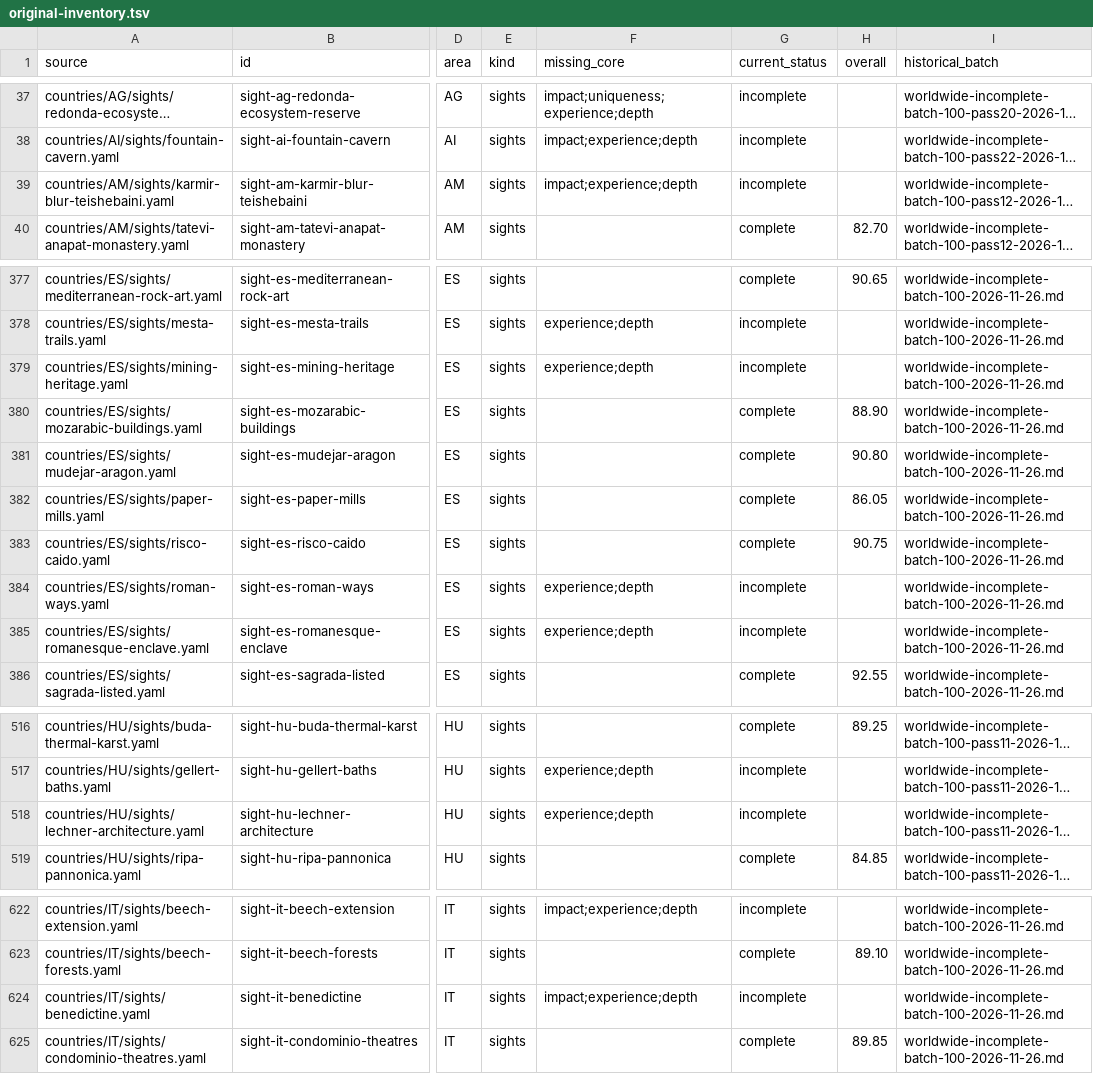
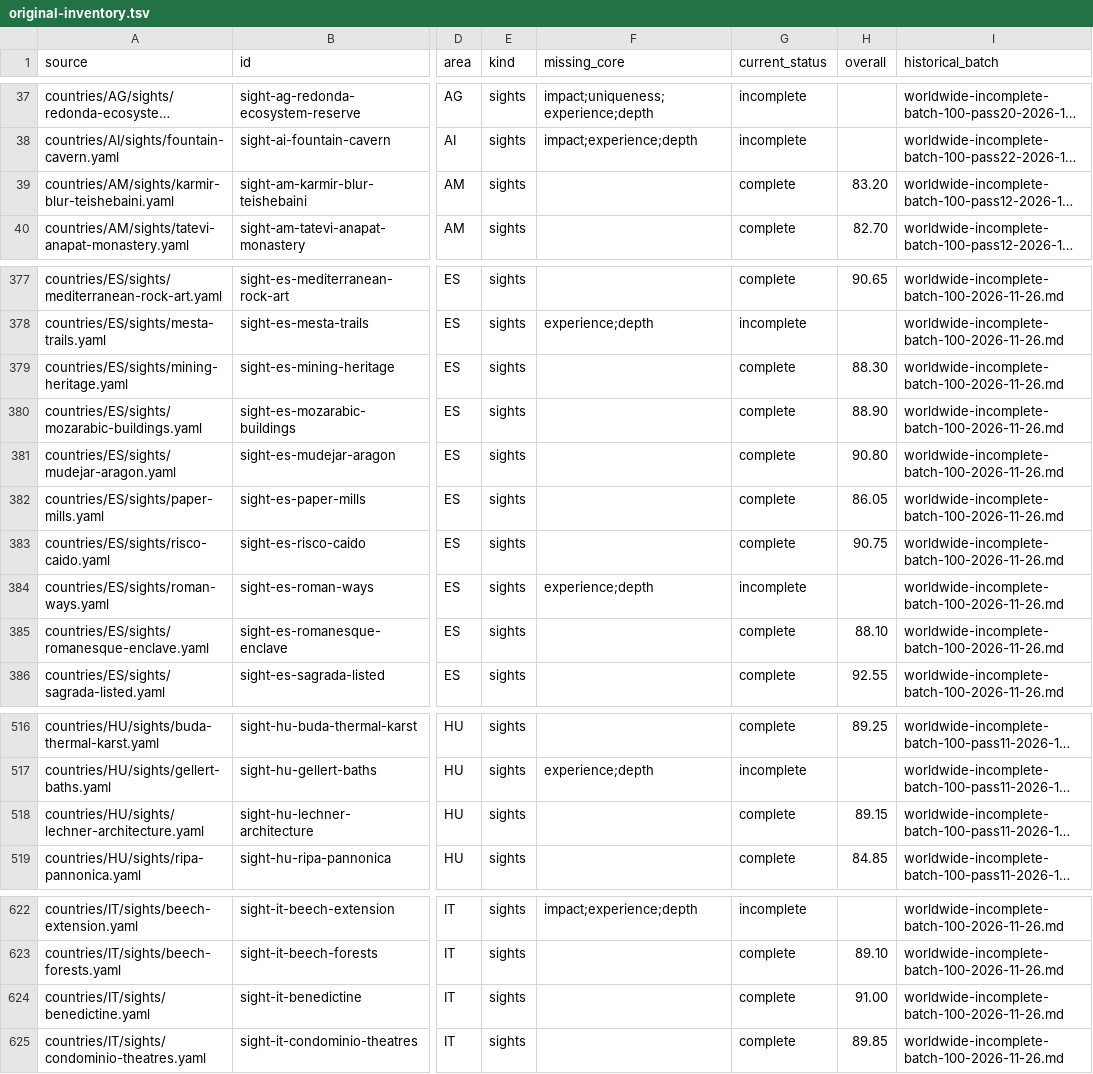
Before and after one commit to Persie0/TopTravelList, a TSV file: methodology/worldwide-backlog/original-inventory.tsv, drawn as a sheet; only a part is shown, gaps mark what is left out; long unchanged cells end in …; the diff names each change by its address in the sheet, - before the commit and + after, or states it on an @@ line.

```diff
--- a/methodology/worldwide-backlog/original-inventory.tsv
+++ b/methodology/worldwide-backlog/original-inventory.tsv
-F39 (missing_core): impact;experience;depth
+F39 (missing_core): (empty)
-G39 (current_status): incomplete
+G39 (current_status): complete
-H39 (overall): (empty)
+H39 (overall): 83.20
-F379 (missing_core): experience;depth
+F379 (missing_core): (empty)
-G379 (current_status): incomplete
+G379 (current_status): complete
-H379 (overall): (empty)
+H379 (overall): 88.30
-F385 (missing_core): experience;depth
+F385 (missing_core): (empty)
-G385 (current_status): incomplete
+G385 (current_status): complete
-H385 (overall): (empty)
+H385 (overall): 88.10
-F518 (missing_core): experience;depth
+F518 (missing_core): (empty)
-G518 (current_status): incomplete
+G518 (current_status): complete
-H518 (overall): (empty)
+H518 (overall): 89.15
-F624 (missing_core): impact;experience;depth
+F624 (missing_core): (empty)
-G624 (current_status): incomplete
+G624 (current_status): complete
-H624 (overall): (empty)
+H624 (overall): 91.00
```
Also changed, not shown: methodology/worldwide-backlog/remaining.tsv, 7 other files.
